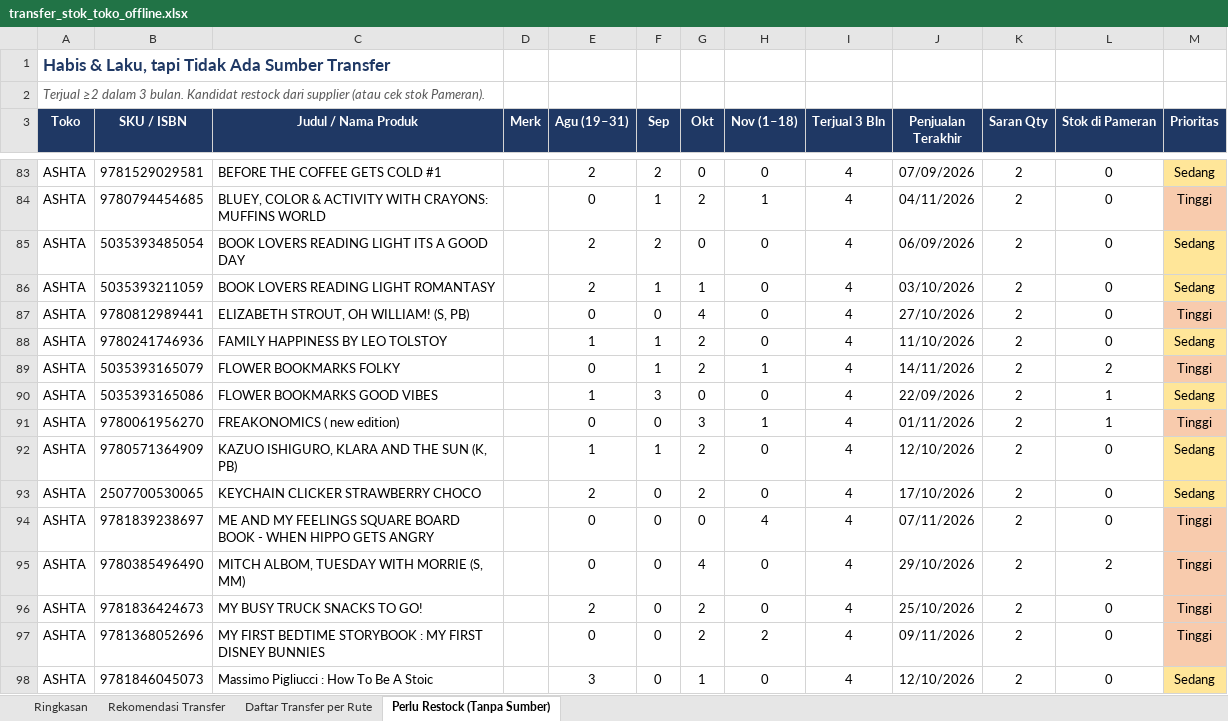
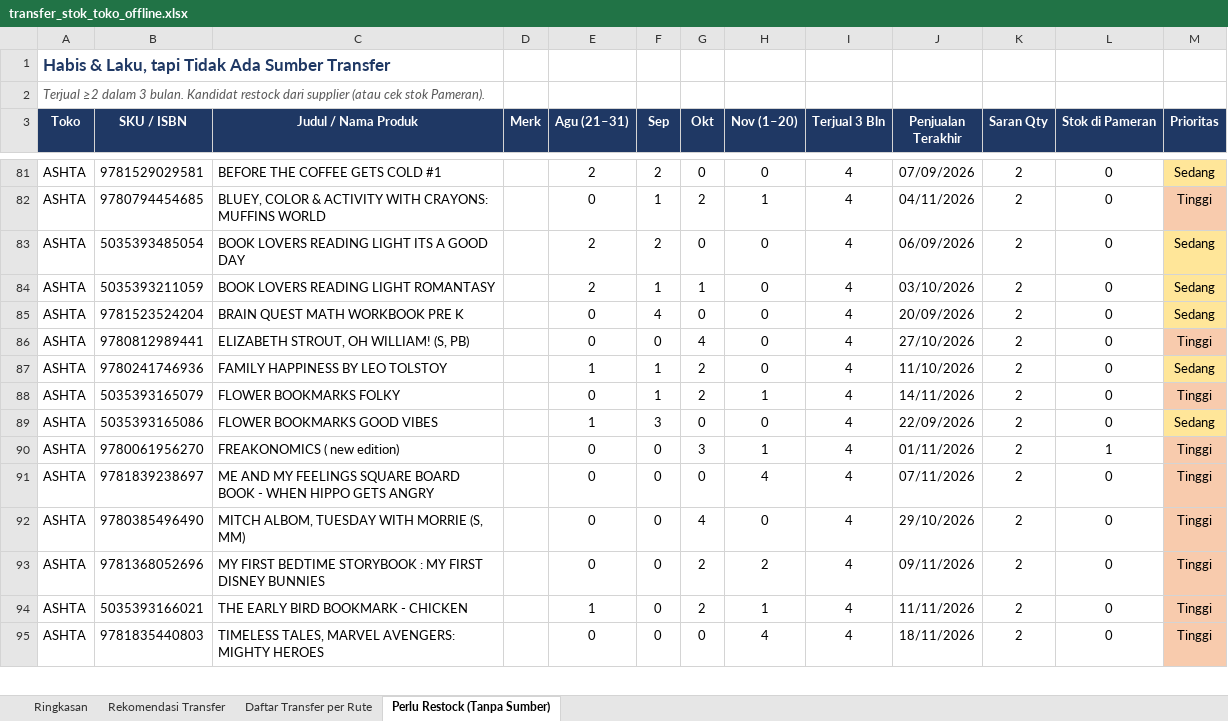
Before and after one commit to stevetsurface/sinar-starbooks-sales, an Excel workbook: data/transfer_stok_toko_offline.xlsx, sheet Perlu Restock (Tanpa Sumber), drawn as a sheet; only a part is shown, gaps mark what is left out; the shorter side is filled out with more unchanged rows; values as stored, in another font and other column widths than the file's, no borders; removed rows and columns are numbered as before the commit, all else as after; the diff covers the shown part only; the diff names each change by its address in the sheet, - before the commit and + after, or states it on an @@ line.

```diff
--- a/data/transfer_stok_toko_offline.xlsx (sheet Perlu Restock (Tanpa Sumber))
+++ b/data/transfer_stok_toko_offline.xlsx (sheet Perlu Restock (Tanpa Sumber))
-E3: Agu (19–31)
+E3: Agu (21–31)
-H3: Nov (1–18)
+H3: Nov (1–20)
+row 85: ASHTA | 9781523524204 | BRAIN QUEST MATH WORKBOOK PRE K |  | 0 | 4 | 0 | 0 | 4 | 20/09/2026 | 2 | 0 | Sedang
-L88 (Stok di Pameran): 2
+L88 (Stok di Pameran): 0
-L89 (Stok di Pameran): 1
+L89 (Stok di Pameran): 0
-row 92: ASHTA | 9780571364909 | KAZUO ISHIGURO, KLARA AND THE SUN (K, PB) |  | 1 | 1 | 2 | 0 | 4 | 12/10/2026 | 2 | 0 | Sedang
-row 93: ASHTA | 2507700530065 | KEYCHAIN CLICKER STRAWBERRY CHOCO |  | 2 | 0 | 2 | 0 | 4 | 17/10/2026 | 2 | 0 | Sedang
-L92 (Stok di Pameran): 2
+L92 (Stok di Pameran): 0
-row 96: ASHTA | 9781836424673 | MY BUSY TRUCK SNACKS TO GO! |  | 2 | 0 | 2 | 0 | 4 | 25/10/2026 | 2 | 0 | Tinggi
-row 98: ASHTA | 9781846045073 | Massimo Pigliucci : How To Be A Stoic |  | 3 | 0 | 1 | 0 | 4 | 12/10/2026 | 2 | 0 | Sedang
```
Also changed, not shown: 41 added rows, 81 removed rows, 139 edited cells and cell formats elsewhere in this sheet, sheet Rekomendasi Transfer, sheet Daftar Transfer per Rute, sheet Ringkasan, 41 other files.
